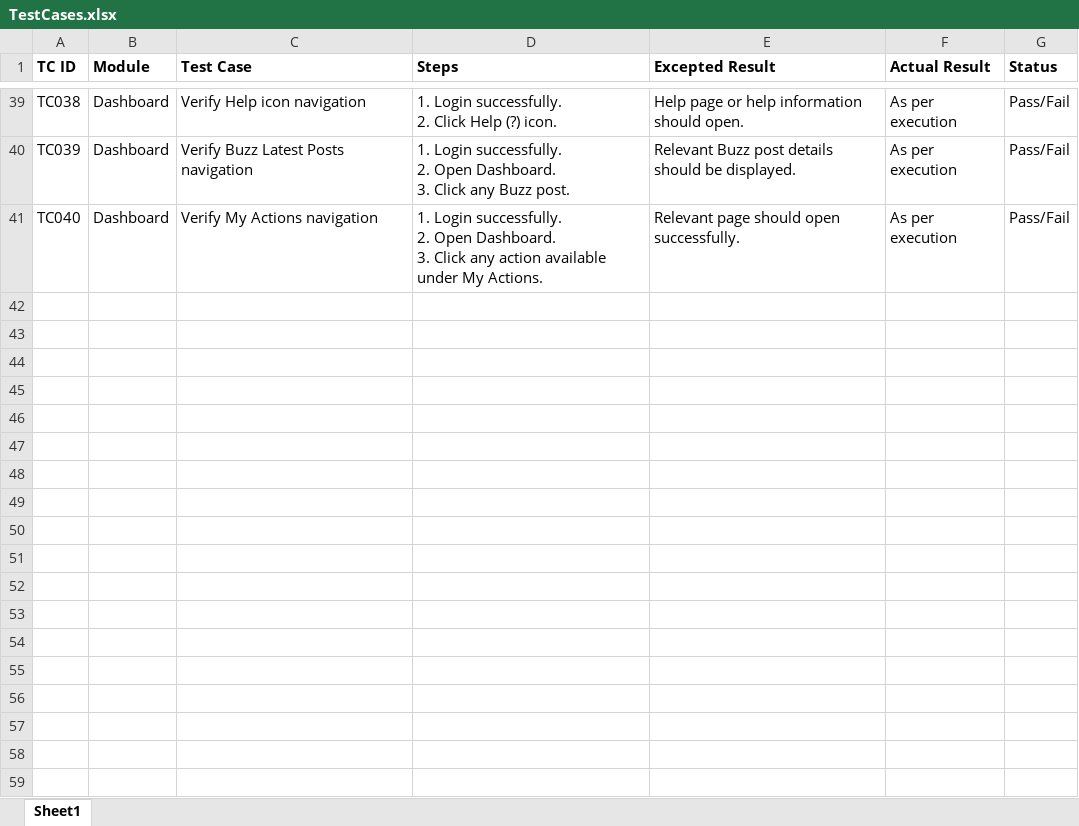
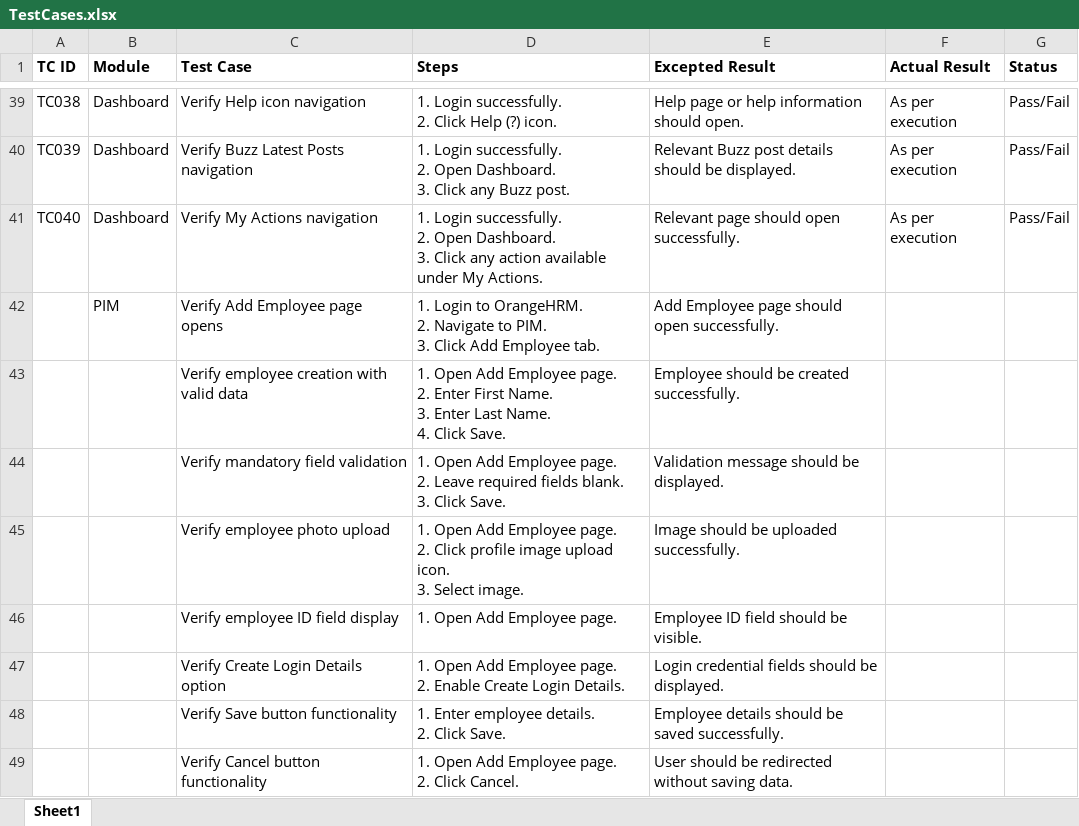
Before and after one commit to DRPatel75/OrangeHRM_QA, an Excel workbook: Test Cases/TestCases.xlsx, sheet Sheet1, drawn as a sheet; only a part is shown, gaps mark what is left out; values as stored, in another font and other column widths than the file's, no borders; ↵ is a line break in a cell; the diff names each change by its address in the sheet, - before the commit and + after, or states it on an @@ line.

Commit message:
TS006 Test Case Added

```diff
--- a/Test Cases/TestCases.xlsx (sheet Sheet1)
+++ b/Test Cases/TestCases.xlsx (sheet Sheet1)
+row 42:  | PIM | Verify Add Employee page opens | 1. Login to OrangeHRM. ↵ 2. Navigate to PIM. ↵ 3. Click Add Employee tab. | Add Employee page should open successfully.
+row 43:  |  | Verify employee creation with valid data | 1. Open Add Employee page. ↵ 2. Enter First Name. ↵ 3. Enter Last Name. ↵ 4. Click Save. | Employee should be created successfully.
+row 44:  |  | Verify mandatory field validation | 1. Open Add Employee page. ↵ 2. Leave required fields blank. ↵ 3. Click Save. | Validation message should be displayed.
+row 45:  |  | Verify employee photo upload | 1. Open Add Employee page. ↵ 2. Click profile image upload icon. ↵ 3. Select image. | Image should be uploaded successfully.
+row 46:  |  | Verify employee ID field display | 1. Open Add Employee page. | Employee ID field should be visible.
+row 47:  |  | Verify Create Login Details option | 1. Open Add Employee page. ↵ 2. Enable Create Login Details. | Login credential fields should be displayed.
+row 48:  |  | Verify Save button functionality | 1. Enter employee details. ↵ 2. Click Save. | Employee details should be saved successfully.
+row 49:  |  | Verify Cancel button functionality | 1. Open Add Employee page. ↵ 2. Click Cancel. | User should be redirected without saving data.
```
